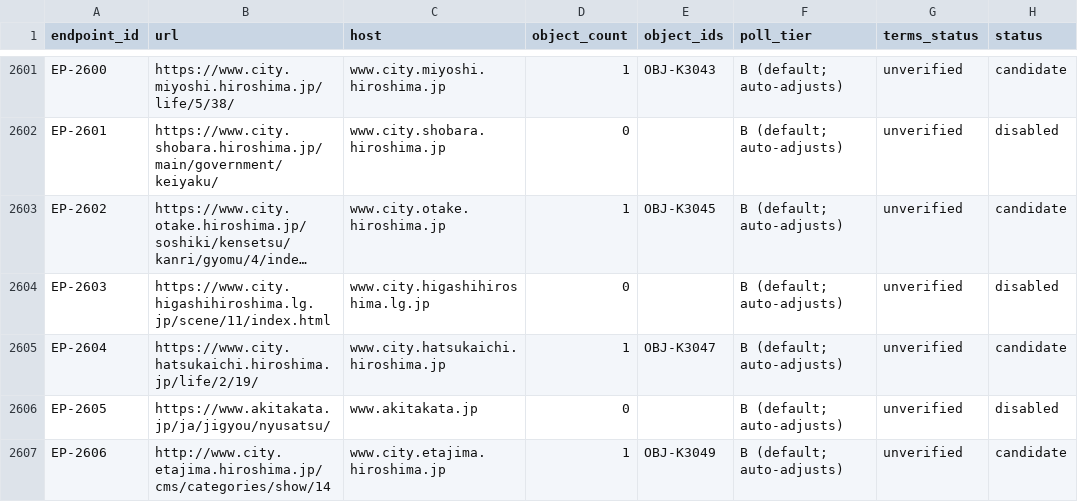
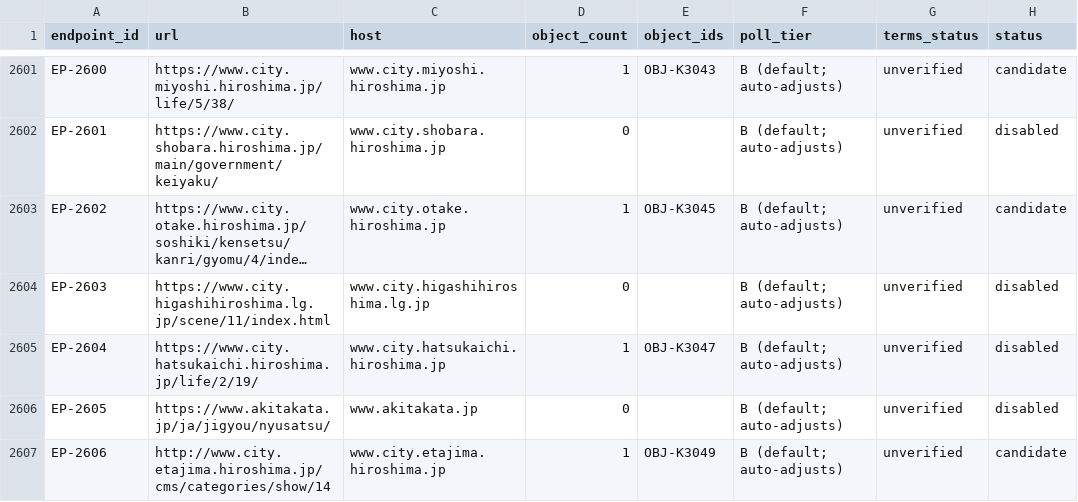
Before and after one commit to sandal5/nst, a CSV file: data/endpoints.csv, drawn as a sheet; only a part is shown, gaps mark what is left out; long unchanged cells end in …; the diff covers the shown part only; the diff names each change by its address in the sheet, - before the commit and + after, or states it on an @@ line.

Commit message:
dir2 intake92: record 75 screenshot-verified announcement pages from robots-denied set (record-only, endpoints disabled)

```diff
--- a/data/endpoints.csv
+++ b/data/endpoints.csv
-H2605 (status): candidate
+H2605 (status): disabled
```
Also changed, not shown: 73 edited cells elsewhere in this file, 1 other file.
